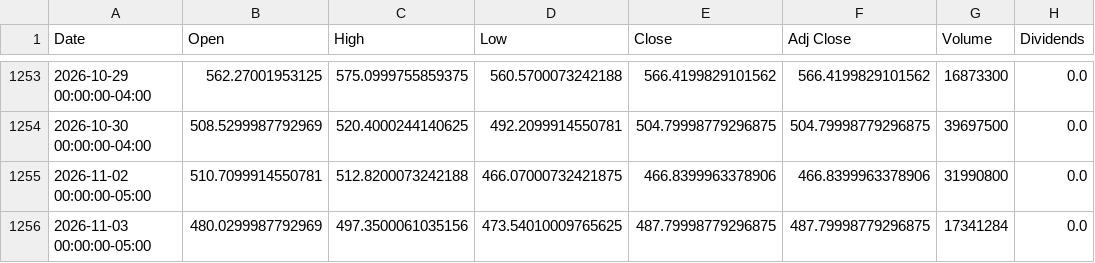
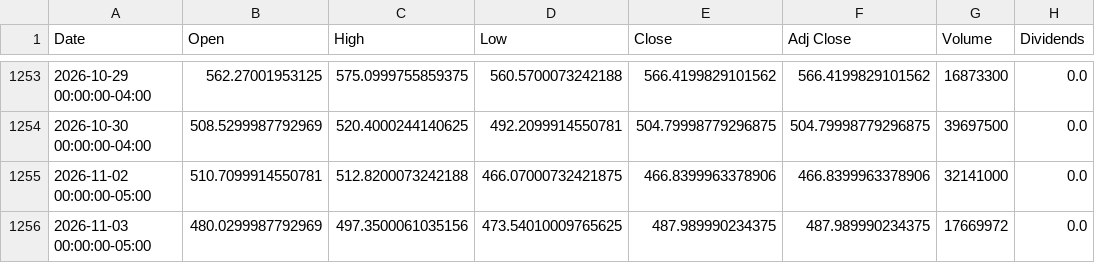
Before and after one commit to tomasricardo1999/Testeimages, a CSV file: dados_amd/amd_historico.csv, drawn as a sheet; only a part is shown, gaps mark what is left out; the diff names each change by its address in the sheet, - before the commit and + after, or states it on an @@ line.

```diff
--- a/dados_amd/amd_historico.csv
+++ b/dados_amd/amd_historico.csv
-G1255 (Volume): 31990800
+G1255 (Volume): 32141000
-E1256 (Close): 487.79998779296875
+E1256 (Close): 487.989990234375
-F1256 (Adj Close): 487.79998779296875
+F1256 (Adj Close): 487.989990234375
-G1256 (Volume): 17341284
+G1256 (Volume): 17669972
```
Also changed, not shown: dados_amd/amd_resumo_empresa.csv, 10 other files.
